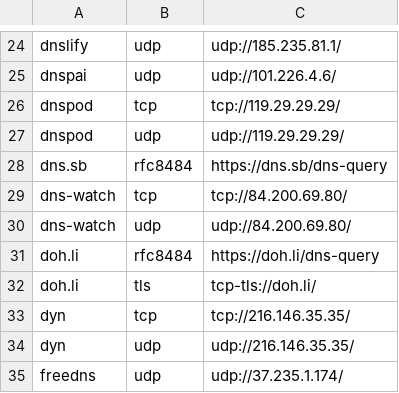
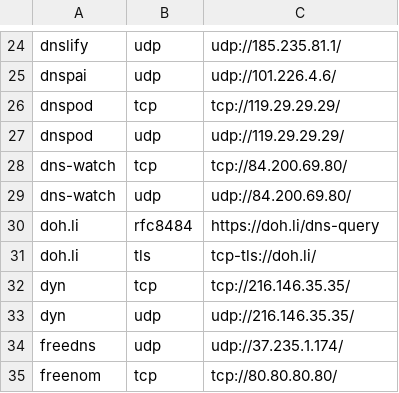
Before and after one commit to shell909090/doh, a CSV file: data/public.csv, drawn as a sheet; only a part is shown, gaps mark what is left out; the shorter side is filled out with more unchanged rows.

```diff
--- a/data/public.csv
+++ b/data/public.csv
@@ -27,3 +27,2 @@ dnspod,tcp,tcp://119.29.29.29/
 dnspod,udp,udp://119.29.29.29/
-dns.sb,rfc8484,https://dns.sb/dns-query
 dns-watch,tcp,tcp://84.200.69.80/
```
Also changed, not shown: data/vendors.csv, 6 other files.
